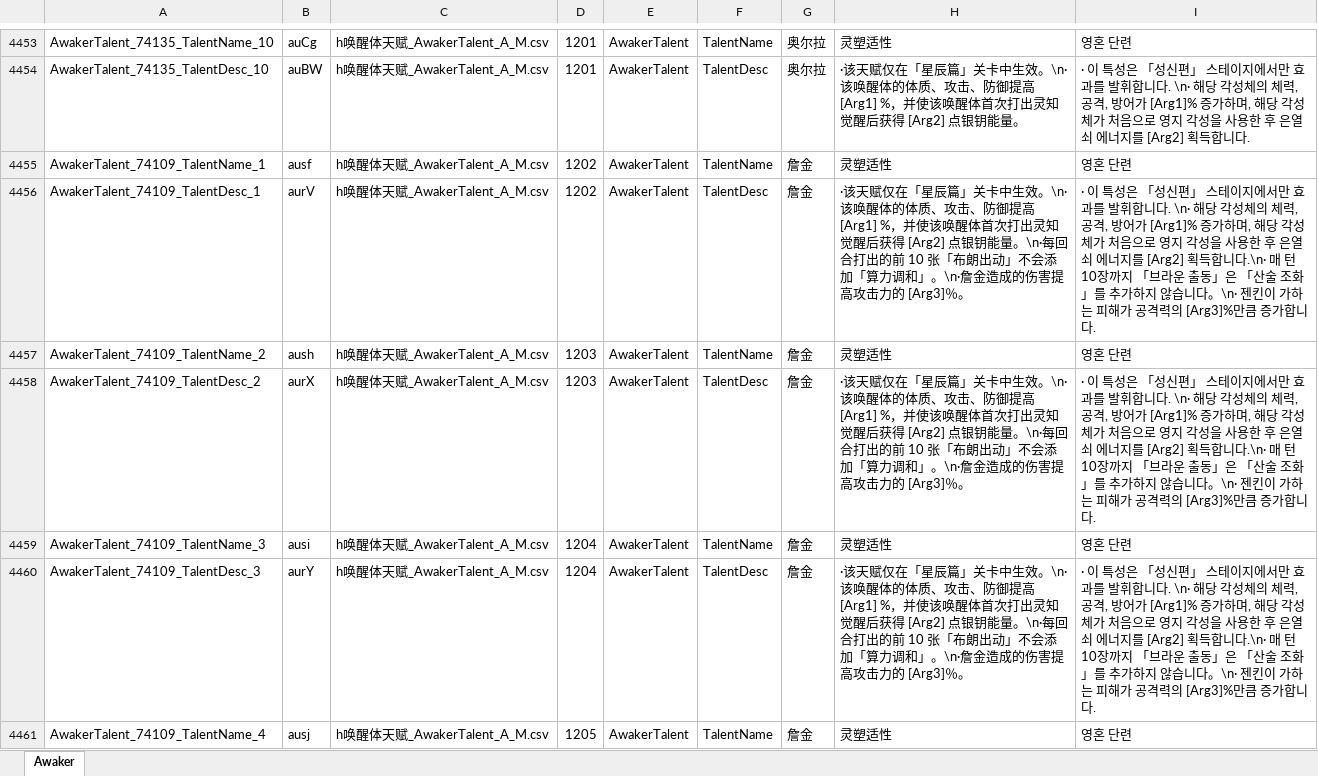
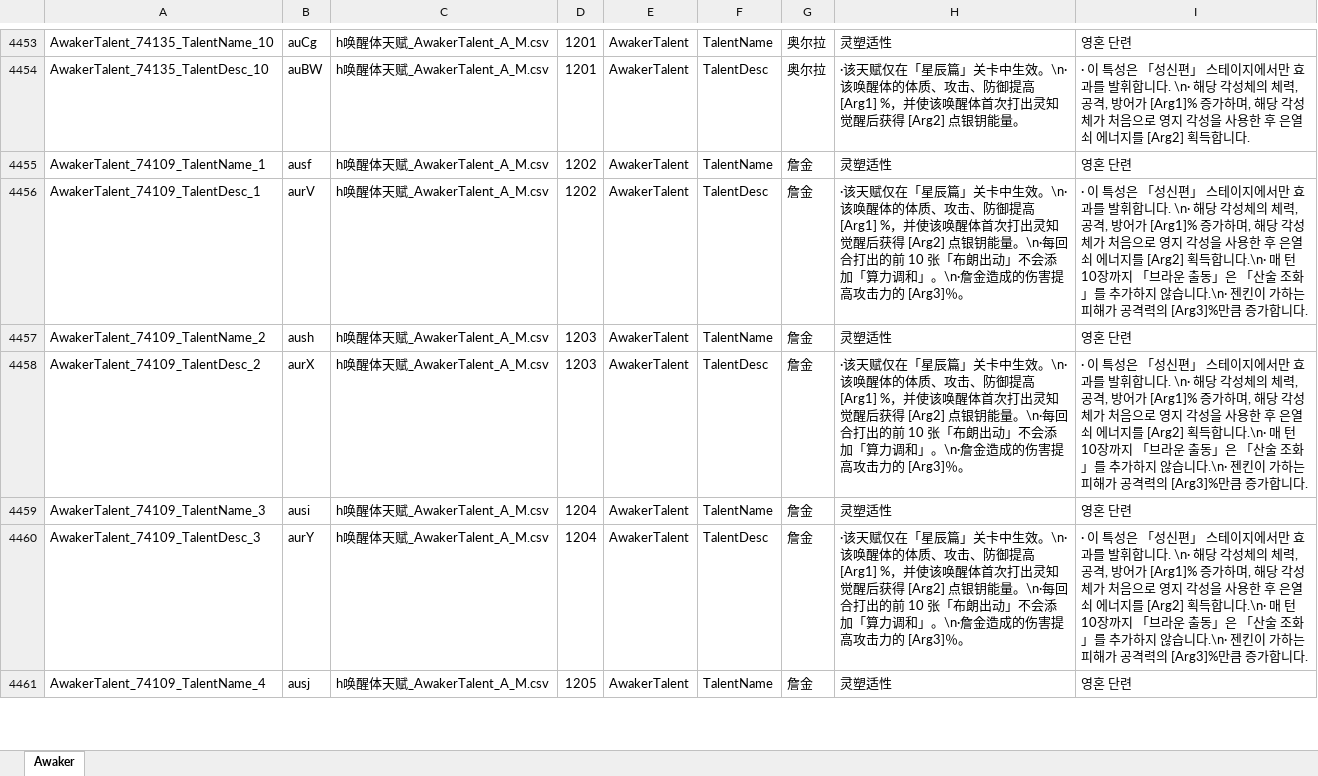
Before and after one commit to darker-kuro/Morimens-Localizations, an Excel workbook: TRANSLATIONS/01_UPLOAD_YOUR_CONTRIBUTIONS/ko/KO_Gameplay_Awakener.xlsx, sheet Awaker, drawn as a sheet; only a part is shown, gaps mark what is left out; values as stored, in another font and other column widths than the file's, no cell formats; charts and pictures not drawn; the diff covers the shown part only; the diff names each change by its address in the sheet, - before the commit and + after, or states it on an @@ line.

```diff
--- a/TRANSLATIONS/01_UPLOAD_YOUR_CONTRIBUTIONS/ko/KO_Gameplay_Awakener.xlsx (sheet Awaker)
+++ b/TRANSLATIONS/01_UPLOAD_YOUR_CONTRIBUTIONS/ko/KO_Gameplay_Awakener.xlsx (sheet Awaker)
-I4456: …않습니다。\n· 젠킨이…
+I4456: …않습니다.\n· 젠킨이…
-I4458: …않습니다。\n· 젠킨이…
+I4458: …않습니다.\n· 젠킨이…
-I4460: …않습니다。\n· 젠킨이…
+I4460: …않습니다.\n· 젠킨이…
```
Also changed, not shown: 24 edited cells elsewhere in this sheet, cell formats, TRANSLATIONS/01_UPLOAD_YOUR_CONTRIBUTIONS/ko/KO_Gameplay_ActorAttrType&CardType&TrinketSuitEffect_250826.xlsx, TRANSLATIONS/01_UPLOAD_YOUR_CONTRIBUTIONS/ko/KO_Gameplay_LanguageConf&PanelText_0826.xlsx, 3 other files.
